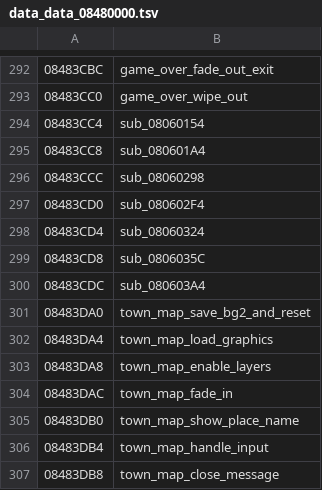
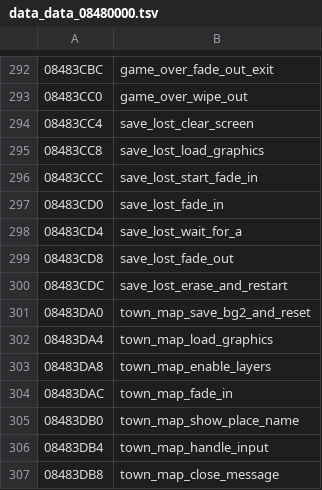
Before and after one commit to rommerhacks/medabots-rokusho, a TSV file: config/data_ptrs/data_data_08480000.tsv, drawn as a sheet; only a part is shown, gaps mark what is left out.

```diff
--- a/config/data_ptrs/data_data_08480000.tsv
+++ b/config/data_ptrs/data_data_08480000.tsv
@@ -293,9 +293,9 @@
 08483CC0	game_over_wipe_out
-08483CC4	sub_08060154
-08483CC8	sub_080601A4
-08483CCC	sub_08060298
-08483CD0	sub_080602F4
-08483CD4	sub_08060324
-08483CD8	sub_0806035C
-08483CDC	sub_080603A4
+08483CC4	save_lost_clear_screen
+08483CC8	save_lost_load_graphics
+08483CCC	save_lost_start_fade_in
+08483CD0	save_lost_fade_in
+08483CD4	save_lost_wait_for_a
+08483CD8	save_lost_fade_out
+08483CDC	save_lost_erase_and_restart
 08483DA0	town_map_save_bg2_and_reset
```
Also changed, not shown: config/functions.tsv, 12 other files.
